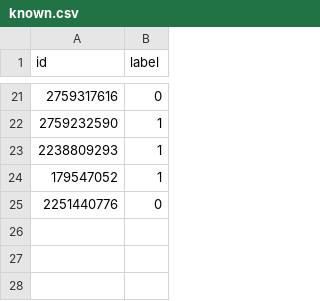
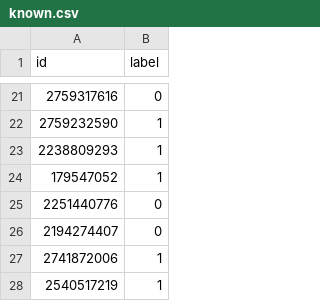
Before and after one commit to ZongXR/DCIC2022-Mining-Detection, a CSV file: data/known.csv, drawn as a sheet; only a part is shown, gaps mark what is left out.

```diff
--- a/data/known.csv
+++ b/data/known.csv
@@ -25 +25,4 @@ id,label
 2251440776,0
+2194274407,0
+2741872006,1
+2540517219,1
```
Also changed, not shown: 2 other files.
